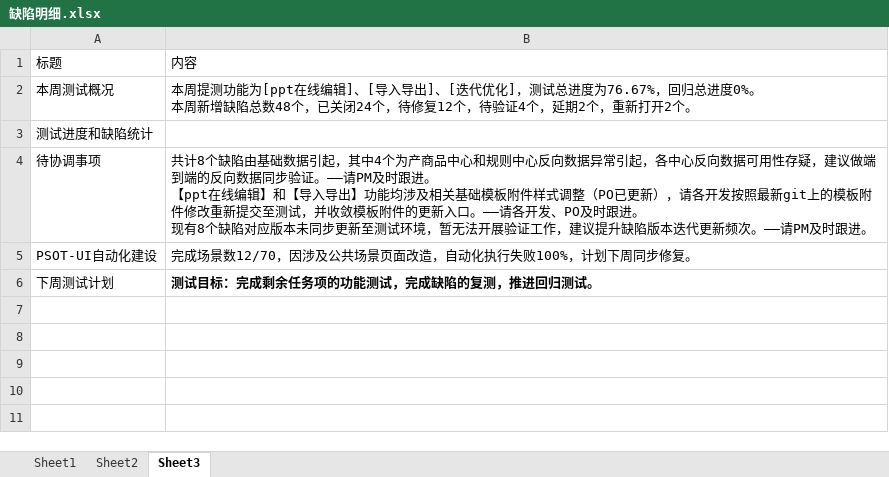
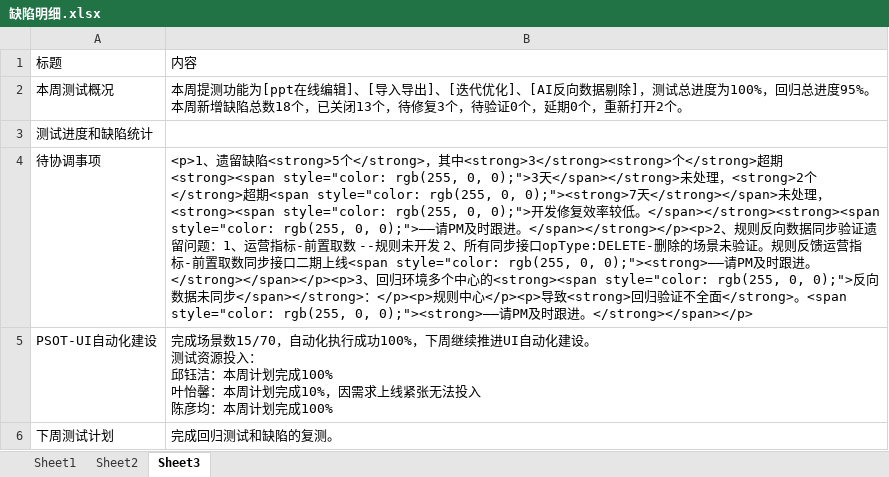
Before and after one commit to pionkucc/PSOTWeeklyReport, an Excel workbook: 缺陷明细.xlsx, sheet Sheet3, drawn as a sheet; values as stored, in another font and other column widths than the file's, no borders; ↵ is a line break in a cell; the diff names each change by its address in the sheet, - before the commit and + after, or states it on an @@ line.

Commit message:
更新v3.2: 主页视图重构优化
- 本周测试概况：两列卡片布局（测试进度概览 + 缺陷预警）
- 测试进度表格：Sheet2数据展示，圆形进度条
- 条形图：各任务项进度对比，100%时自动切换回归进度
- 新增data_processor.load_sheet2_data()函数

```diff
--- a/缺陷明细.xlsx (sheet Sheet3)
+++ b/缺陷明细.xlsx (sheet Sheet3)
-B2: …代优化]，测试总进度为76.67%，回归总进度0%。 ↵ 本周新增缺陷总数48个，已关闭24个，待修复12个，待验证4个，延期2个，重新…
+B2: …代优化]、[AI反向数据剔除]，测试总进度为100%，回归总进度95%。 ↵ 本周新增缺陷总数18个，已关闭13个，待修复3个，待验证0个，延期0个，重新…
-B4: 共计8个缺陷由基础数据引起，其中4个为产商品中心和规则中心反向数据异常引起，各中心反向数据可用性存疑，建议做端到端的反向数据同步验证。——请PM及时跟进。 ↵ 【ppt在线编辑】和【导入导出】功能均涉及相关基础模板附件样式调整（PO已更新），请各开发按照最新git上的模板附件修改重新提交至测试，并收敛模板附件的更新入口。——请各开发、PO及时跟进。 ↵ 现有8个缺陷对应版本未同步更新至测试环境，暂无法开展验证工作，建议提升缺陷版本迭代更新频次。——请PM及时跟进。
+B4: <p>1、遗留缺陷<strong>5个</strong>，其中<strong>3</strong><strong>个</strong>超期<strong><span style="color: rgb(255, 0, 0);">3天</span></strong>未处理，<strong>2个</strong>超期<span style="color: rgb(255, 0, 0);"><strong>7天</strong></span>未处理，<strong><span style="color: rgb(255, 0, 0);">开发修复效率较低。</span></strong><strong><span style="color: rgb(255, 0, 0);">——请PM及时跟进。</span></strong></p><p>2、规则反向数据同步验证遗留问题：1、运营指标-前置取数 --规则未开发 2、所有同步接口opType:DELETE-删除的场景未验证。规则反馈运营指标-前置取数同步接口二期上线<span style="color: rgb(255, 0, 0);"><strong>——请PM及时跟进。</strong></span></p><p>3、回归环境多个中心的<strong><span style="color: rgb(255, 0, 0);">反向数据未同步</span></strong>：</p><p>规则中心</p><p>导致<strong>回归验证不全面</strong>。<span style="color: rgb(255, 0, 0);"><strong>——请PM及时跟进。</strong></span></p>
-B5: …成场景数12/70，因涉及公共场景页面改造，自动化执行失败100%，计划下周同步修复。
+B5: …成场景数15/70，自动化执行成功100%，下周继续推进UI自动化建设。 ↵ 测试资源投入： ↵ 邱钰洁：本周计划完成100% ↵ 叶怡馨：本周计划完成10%，因需求上线紧张无法投入 ↵ 陈彦均：本周计划完成100%
-B6: 测试目标：完成剩余任务项的功能测试，完成缺陷的复测，推进回归测试。
+B6: 完成回归测试和缺陷的复测。
-B6 bold: on
+B6 bold: off
```
Also changed, not shown: sheet Sheet1, sheet Sheet2, 7 other files.
